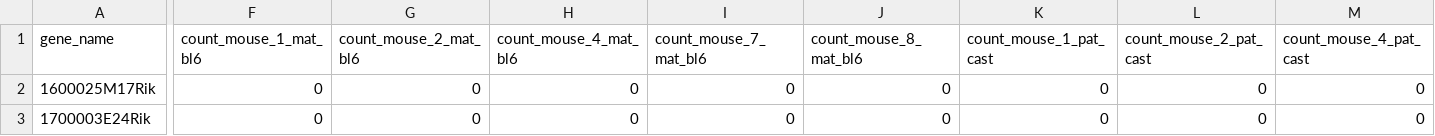
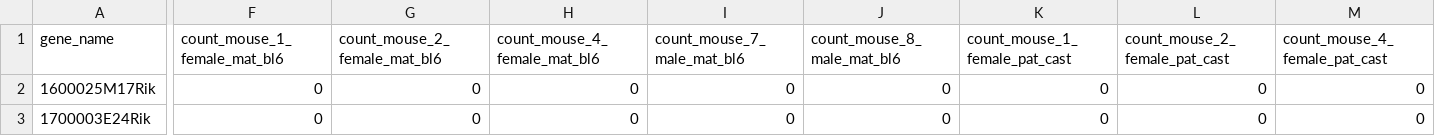
Before and after one commit to Montserrat-Anguera/escapegenecalculator, a CSV file: data/read_counts/normalized_reads_rpm_x_only.csv, drawn as a sheet; only a part is shown, gaps mark what is left out; the diff covers the shown part only; the diff names each change by its address in the sheet, - before the commit and + after, or states it on an @@ line.

```diff
--- a/data/read_counts/normalized_reads_rpm_x_only.csv
+++ b/data/read_counts/normalized_reads_rpm_x_only.csv
-F1: count_mouse_1_mat_bl6
+F1: count_mouse_1_female_mat_bl6
-G1: count_mouse_2_mat_bl6
+G1: count_mouse_2_female_mat_bl6
-H1: count_mouse_4_mat_bl6
+H1: count_mouse_4_female_mat_bl6
-I1: count_mouse_7_mat_bl6
+I1: count_mouse_7_male_mat_bl6
-J1: count_mouse_8_mat_bl6
+J1: count_mouse_8_male_mat_bl6
-K1: count_mouse_1_pat_cast
+K1: count_mouse_1_female_pat_cast
-L1: count_mouse_2_pat_cast
+L1: count_mouse_2_female_pat_cast
-M1: count_mouse_4_pat_cast
+M1: count_mouse_4_female_pat_cast
```
Also changed, not shown: 2 edited cells elsewhere in this file, data/read_counts/summary.csv, 29 other files.
